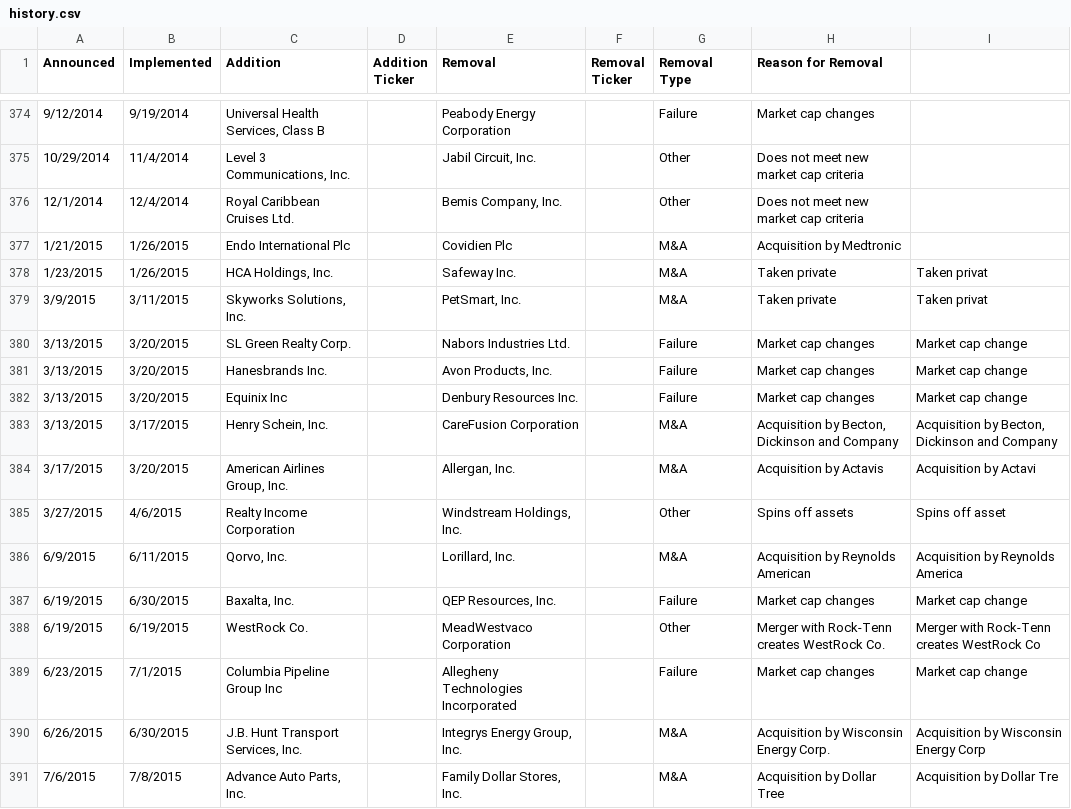
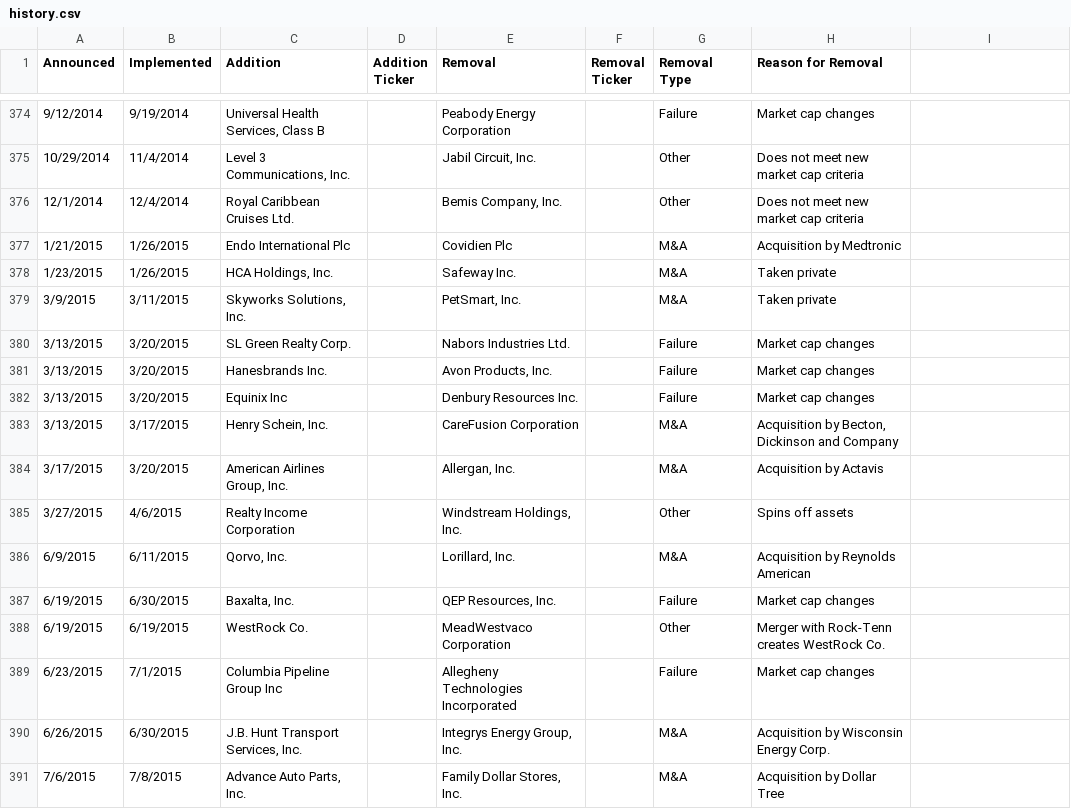
Before and after one commit to shawnlinxl/snp-history, a CSV file: data/history.csv, drawn as a sheet; only a part is shown, gaps mark what is left out; the diff covers the shown part only.

Commit message:
Remove duplicated column

```diff
--- a/data/history.csv
+++ b/data/history.csv
@@ -377,15 +377,15 @@ Announced,Implemented,Addition,Addition Ticker,Removal,Removal Ticker,Removal Ty
 1/21/2015,1/26/2015,Endo International Plc,,Covidien Plc,,M&A,Acquisition by Medtronic
-1/23/2015,1/26/2015,"HCA Holdings, Inc.",,Safeway Inc.,,M&A,Taken private,Taken privat
-3/9/2015,3/11/2015,"Skyworks Solutions, Inc.",,"PetSmart, Inc.",,M&A,Taken private,Taken privat
-3/13/2015,3/20/2015,SL Green Realty Corp.,,Nabors Industries Ltd.,,Failure,Market cap changes,Market cap change
-3/13/2015,3/20/2015,Hanesbrands Inc.,,"Avon Products, Inc.",,Failure,Market cap changes,Market cap change
-3/13/2015,3/20/2015,Equinix Inc,,Denbury Resources Inc.,,Failure,Market cap changes,Market cap change
-3/13/2015,3/17/2015,"Henry Schein, Inc.",,CareFusion Corporation,,M&A,"Acquisition by Becton, Dickinson and Company","Acquisition by Becton, Dickinson and Company"
-3/17/2015,3/20/2015,"American Airlines Group, Inc.",,"Allergan, Inc.",,M&A,Acquisition by Actavis,Acquisition by Actavi
-3/27/2015,4/6/2015,Realty Income Corporation,,"Windstream Holdings, Inc.",,Other,Spins off assets,Spins off asset
-6/9/2015,6/11/2015,"Qorvo, Inc.",,"Lorillard, Inc.",,M&A,Acquisition by  Reynolds American,Acquisition by  Reynolds America
-6/19/2015,6/30/2015,"Baxalta, Inc.",,"QEP Resources, Inc.",,Failure,Market cap changes,Market cap change
-6/19/2015,6/19/2015,WestRock Co.,,MeadWestvaco Corporation,,Other,Merger with Rock-Tenn creates WestRock Co.,Merger with Rock-Tenn creates WestRock Co
-6/23/2015,7/1/2015,Columbia Pipeline Group Inc,,Allegheny Technologies Incorporated,,Failure,Market cap changes,Market cap change
-6/26/2015,6/30/2015,"J.B. Hunt Transport Services, Inc.",,"Integrys Energy Group, Inc.",,M&A,Acquisition by Wisconsin Energy Corp.,Acquisition by Wisconsin Energy Corp
-7/6/2015,7/8/2015,"Advance Auto Parts, Inc.",,"Family Dollar Stores, Inc.",,M&A,Acquisition by Dollar Tree,Acquisition by Dollar Tre
+1/23/2015,1/26/2015,"HCA Holdings, Inc.",,Safeway Inc.,,M&A,Taken private
+3/9/2015,3/11/2015,"Skyworks Solutions, Inc.",,"PetSmart, Inc.",,M&A,Taken private
+3/13/2015,3/20/2015,SL Green Realty Corp.,,Nabors Industries Ltd.,,Failure,Market cap changes
+3/13/2015,3/20/2015,Hanesbrands Inc.,,"Avon Products, Inc.",,Failure,Market cap changes
+3/13/2015,3/20/2015,Equinix Inc,,Denbury Resources Inc.,,Failure,Market cap changes
+3/13/2015,3/17/2015,"Henry Schein, Inc.",,CareFusion Corporation,,M&A,"Acquisition by Becton, Dickinson and Company"
+3/17/2015,3/20/2015,"American Airlines Group, Inc.",,"Allergan, Inc.",,M&A,Acquisition by Actavis
+3/27/2015,4/6/2015,Realty Income Corporation,,"Windstream Holdings, Inc.",,Other,Spins off assets
+6/9/2015,6/11/2015,"Qorvo, Inc.",,"Lorillard, Inc.",,M&A,Acquisition by Reynolds American
+6/19/2015,6/30/2015,"Baxalta, Inc.",,"QEP Resources, Inc.",,Failure,Market cap changes
+6/19/2015,6/19/2015,WestRock Co.,,MeadWestvaco Corporation,,Other,Merger with Rock-Tenn creates WestRock Co.
+6/23/2015,7/1/2015,Columbia Pipeline Group Inc,,Allegheny Technologies Incorporated,,Failure,Market cap changes
+6/26/2015,6/30/2015,"J.B. Hunt Transport Services, Inc.",,"Integrys Energy Group, Inc.",,M&A,Acquisition by Wisconsin Energy Corp.
+7/6/2015,7/8/2015,"Advance Auto Parts, Inc.",,"Family Dollar Stores, Inc.",,M&A,Acquisition by Dollar Tree
```
Also changed, not shown: 13 edited cells elsewhere in this file.
